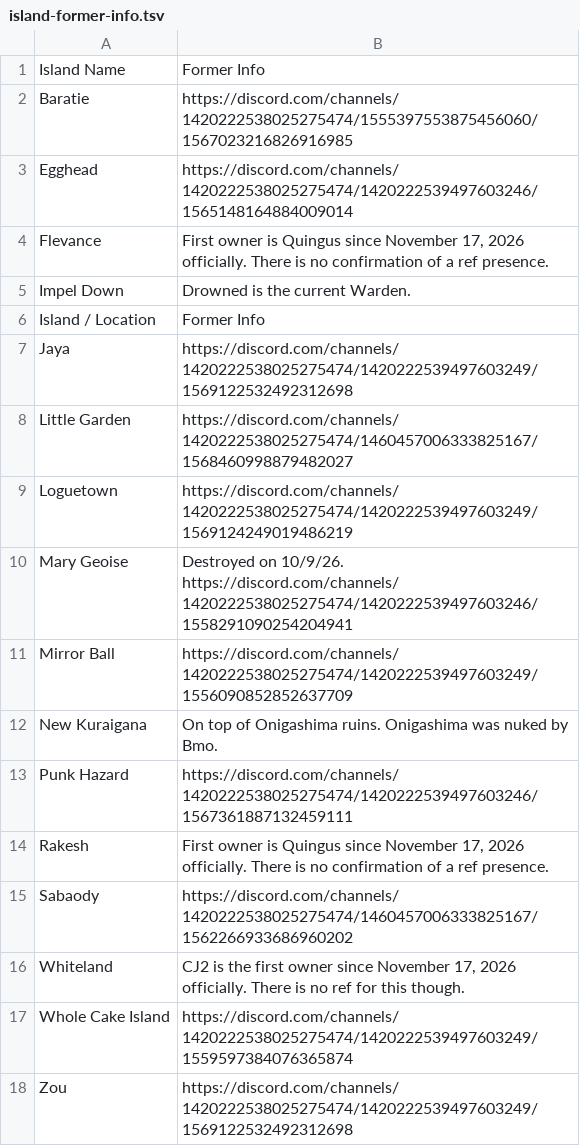
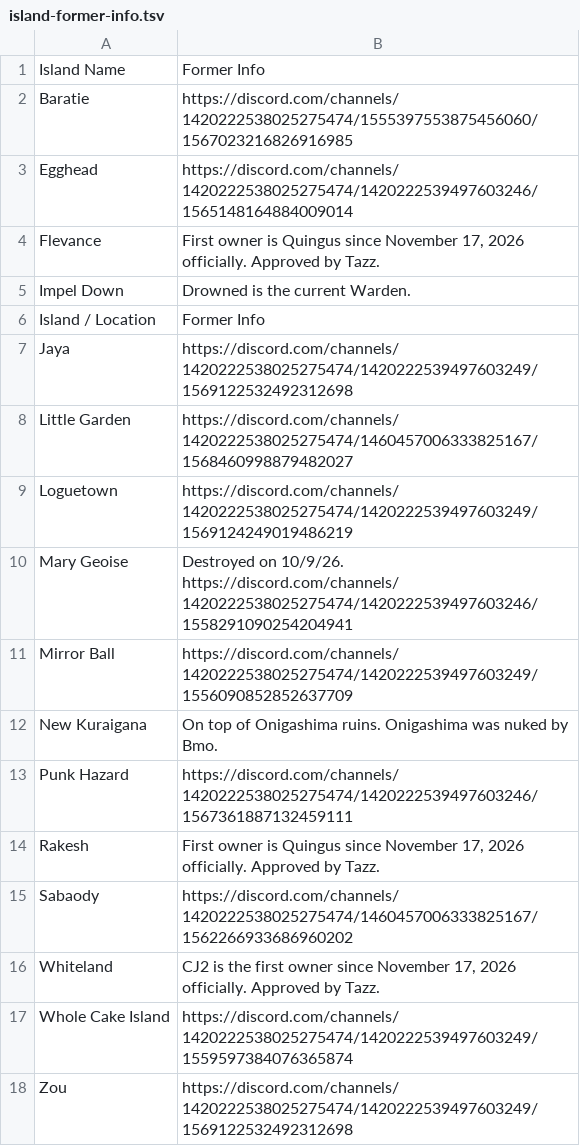
Before and after one commit to eyeonspyweezer/opvrcinteractivemap, a TSV file: island-former-info.tsv, drawn as a sheet.

```diff
--- a/island-former-info.tsv
+++ b/island-former-info.tsv
@@ -3,3 +3,3 @@ Baratie	https://discord.com/channels/1420222538025275474/1555397553875456060/156
 Egghead	https://discord.com/channels/1420222538025275474/1420222539497603246/1565148164884009014
-Flevance	First owner is Quingus since November 17, 2026 officially. There is no confirmation of a ref presence.
+Flevance	First owner is Quingus since November 17, 2026 officially.  Approved by Tazz.
 Impel Down	Drowned is the current Warden.
@@ -13,5 +13,5 @@ New Kuraigana	On top of Onigashima ruins. Onigashima was nuked by Bmo.
 Punk Hazard	https://discord.com/channels/1420222538025275474/1420222539497603246/1567361887132459111
-Rakesh	First owner is Quingus since November 17, 2026 officially. There is no confirmation of a ref presence.
+Rakesh	First owner is Quingus since November 17, 2026 officially. Approved by Tazz.
 Sabaody	https://discord.com/channels/1420222538025275474/1460457006333825167/1562266933686960202
-Whiteland	CJ2 is the first owner since November 17, 2026 officially. There is no ref for this though.
+Whiteland	CJ2 is the first owner since November 17, 2026 officially. Approved by Tazz.
 Whole Cake Island	https://discord.com/channels/1420222538025275474/1420222539497603249/1559597384076365874
```
Also changed, not shown: crew-links.tsv, owner-links.tsv.
